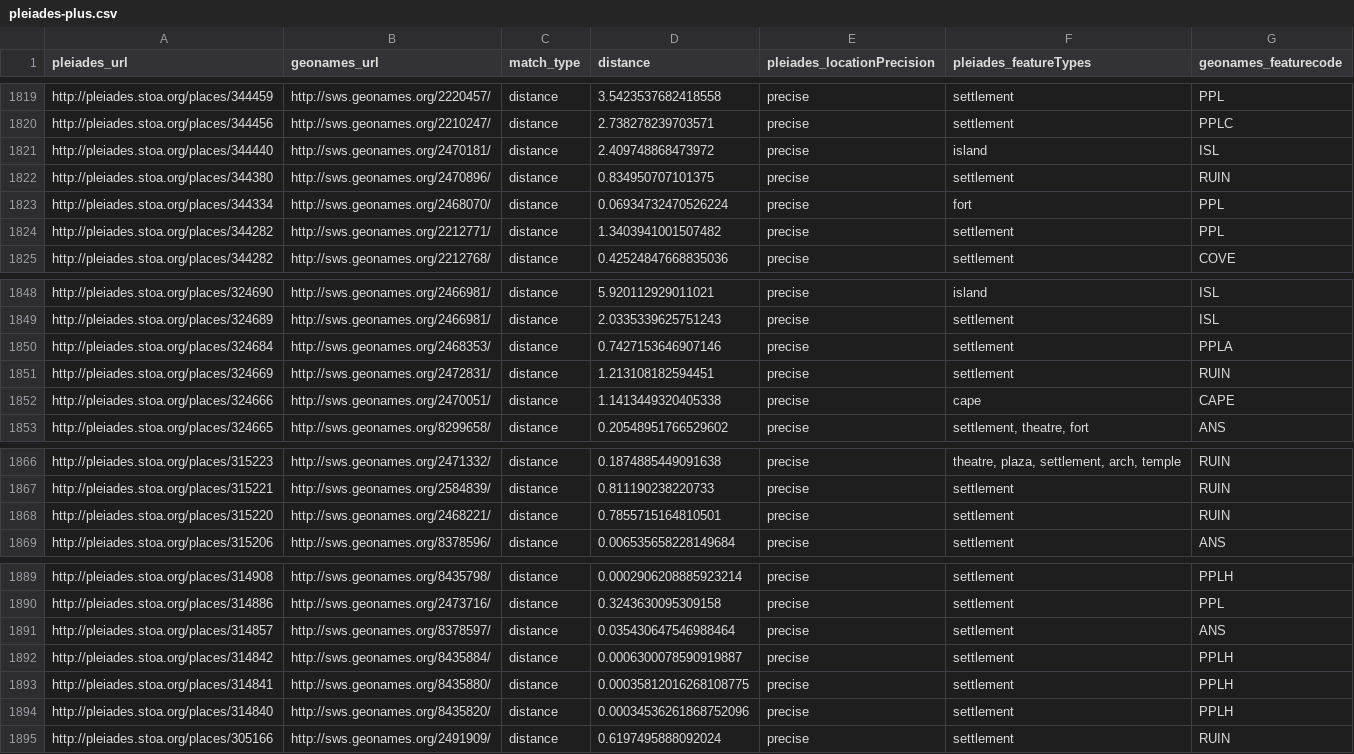
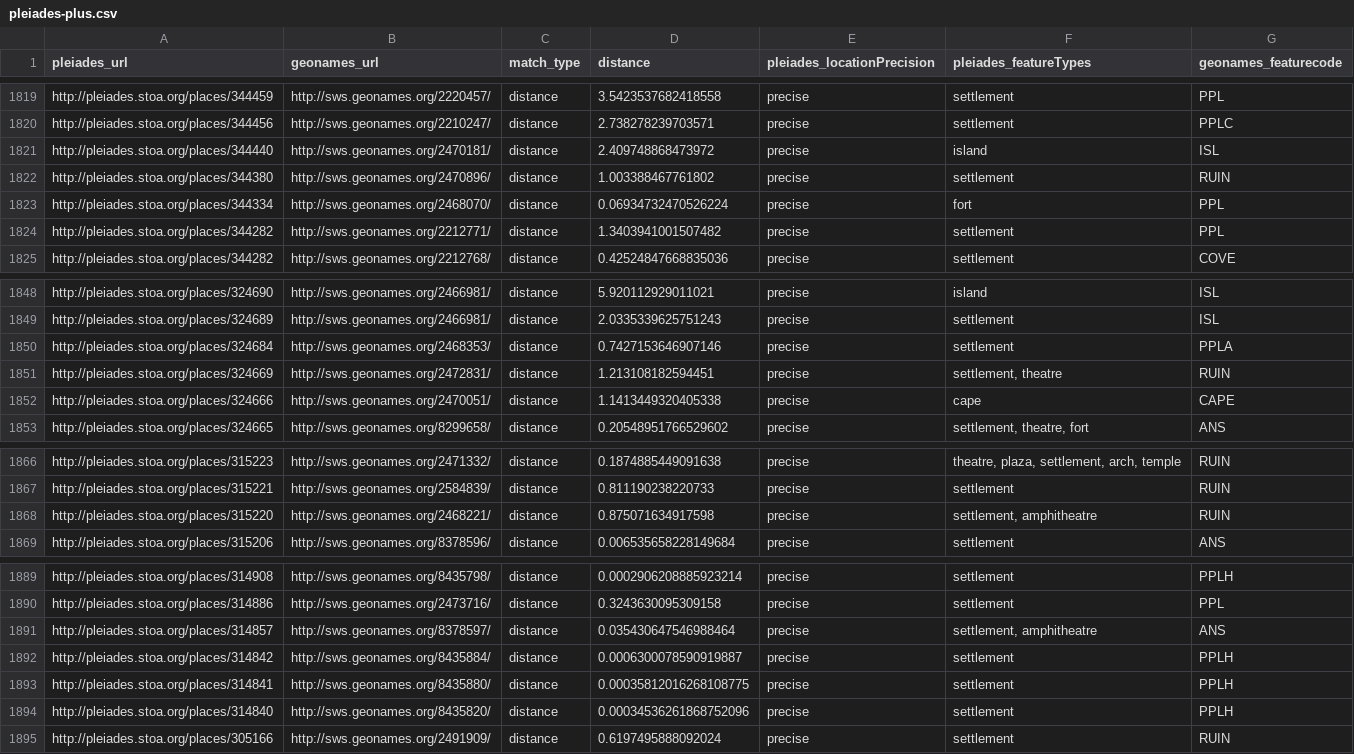
Before and after one commit to ryanfb/pleiades-plus, a CSV file: data/pleiades-plus.csv, drawn as a sheet; only a part is shown, gaps mark what is left out.

Commit message:
2014-05-25 pleiades-plus.csv update

```diff
--- a/data/pleiades-plus.csv
+++ b/data/pleiades-plus.csv
@@ -1821,3 +1821,3 @@ http://pleiades.stoa.org/places/344456,http://sws.geonames.org/2210247/,distance
 http://pleiades.stoa.org/places/344440,http://sws.geonames.org/2470181/,distance,2.409748868473972,precise,"island",ISL
-http://pleiades.stoa.org/places/344380,http://sws.geonames.org/2470896/,distance,0.834950707101375,precise,"settlement",RUIN
+http://pleiades.stoa.org/places/344380,http://sws.geonames.org/2470896/,distance,1.003388467761802,precise,"settlement",RUIN
 http://pleiades.stoa.org/places/344334,http://sws.geonames.org/2468070/,distance,0.06934732470526224,precise,"fort",PPL
@@ -1850,3 +1850,3 @@ http://pleiades.stoa.org/places/324689,http://sws.geonames.org/2466981/,distance
 http://pleiades.stoa.org/places/324684,http://sws.geonames.org/2468353/,distance,0.7427153646907146,precise,"settlement",PPLA
-http://pleiades.stoa.org/places/324669,http://sws.geonames.org/2472831/,distance,1.213108182594451,precise,"settlement",RUIN
+http://pleiades.stoa.org/places/324669,http://sws.geonames.org/2472831/,distance,1.213108182594451,precise,"settlement, theatre",RUIN
 http://pleiades.stoa.org/places/324666,http://sws.geonames.org/2470051/,distance,1.1413449320405338,precise,"cape",CAPE
@@ -1867,3 +1867,3 @@ http://pleiades.stoa.org/places/315223,http://sws.geonames.org/2471332/,distance
 http://pleiades.stoa.org/places/315221,http://sws.geonames.org/2584839/,distance,0.811190238220733,precise,"settlement",RUIN
-http://pleiades.stoa.org/places/315220,http://sws.geonames.org/2468221/,distance,0.7855715164810501,precise,"settlement",RUIN
+http://pleiades.stoa.org/places/315220,http://sws.geonames.org/2468221/,distance,0.875071634917598,precise,"settlement, amphitheatre",RUIN
 http://pleiades.stoa.org/places/315206,http://sws.geonames.org/8378596/,distance,0.006535658228149684,precise,"settlement",ANS
@@ -1890,3 +1890,3 @@ http://pleiades.stoa.org/places/314908,http://sws.geonames.org/8435798/,distance
 http://pleiades.stoa.org/places/314886,http://sws.geonames.org/2473716/,distance,0.3243630095309158,precise,"settlement",PPL
-http://pleiades.stoa.org/places/314857,http://sws.geonames.org/8378597/,distance,0.035430647546988464,precise,"settlement",ANS
+http://pleiades.stoa.org/places/314857,http://sws.geonames.org/8378597/,distance,0.035430647546988464,precise,"settlement, amphitheatre",ANS
 http://pleiades.stoa.org/places/314842,http://sws.geonames.org/8435884/,distance,0.0006300078590919887,precise,"settlement",PPLH
```
